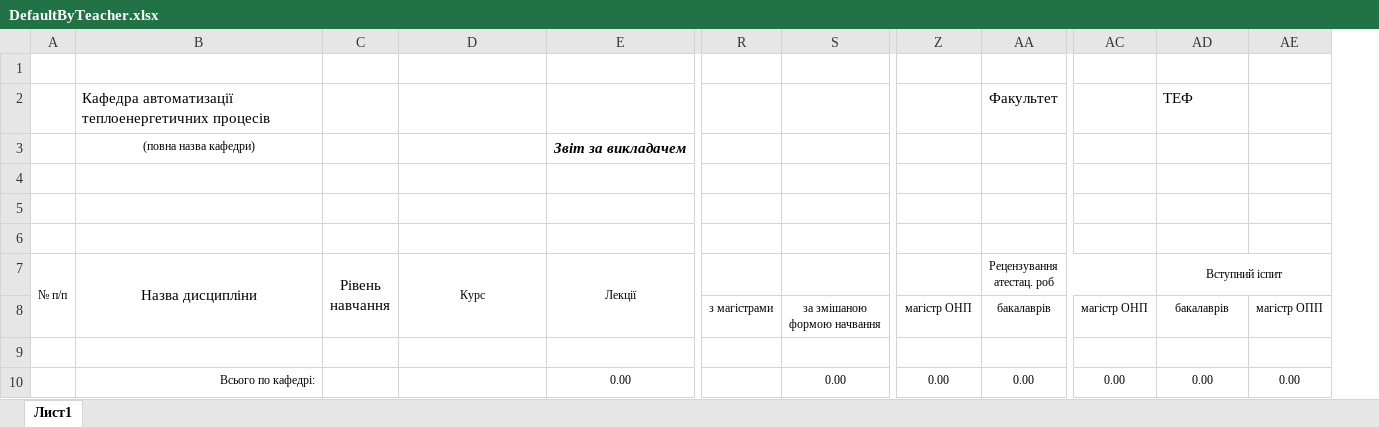
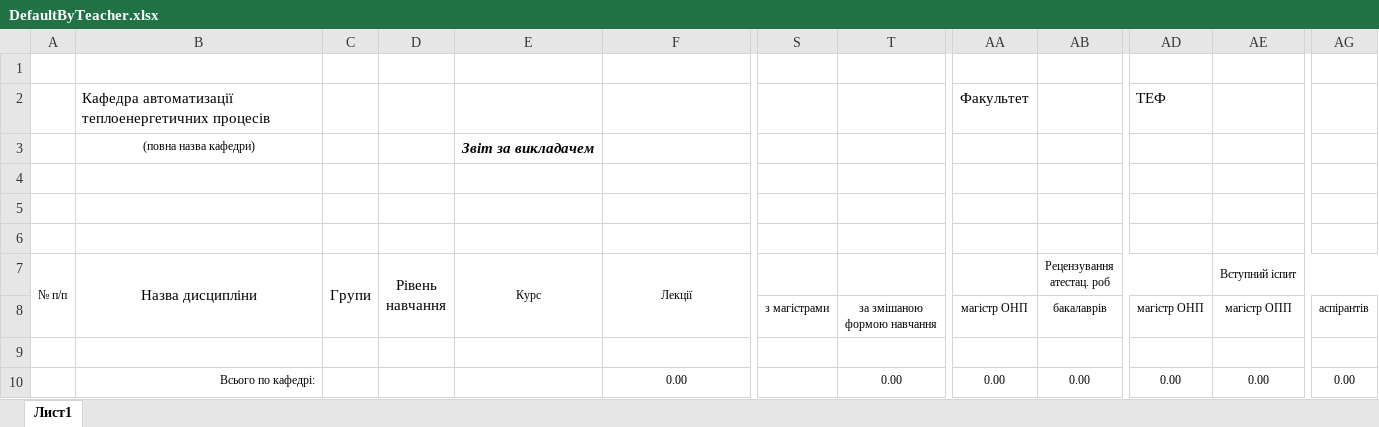
Before and after one commit to DZinchenko/Carat, an Excel workbook: Carat/templates/DefaultByTeacher.xlsx, sheet Лист1, drawn as a sheet; only a part is shown, gaps mark what is left out; values as stored, in another font and other column widths than the file's, no borders; removed rows and columns are numbered as before the commit, all else as after; rows hold the shown columns only; ↵ is a line break in a cell; the diff names each change by its address in the sheet, - before the commit and + after, or states it on an @@ line.

Commit message:
Carat: Fix reports issues

```diff
--- a/Carat/templates/DefaultByTeacher.xlsx (sheet Лист1)
+++ b/Carat/templates/DefaultByTeacher.xlsx (sheet Лист1)
+column C (Групи), empty
-column AE, rows 8-10: магістр ОПП |  | 0.00
+column AG, rows 8-10: аспірантів |  | 0.00
-row 2:  | Кафедра автоматизації теплоенергетичних процесів |  |  |  |  |  |  | Факультет |  | ТЕФ
-row 3:  | (повна назва кафедри) |  |  | Звіт за викладачем
+row 2:  | Кафедра автоматизації теплоенергетичних процесів |  |  |  |  |  |  | Факультет |  | ТЕФ
+row 3:  | (повна назва кафедри) |  |  | Звіт за викладачем
-T8: за змішаною ↵ формою начвання
+T8: за змішаною ↵ формою навчання
-AE8 (Вступний іспит): бакалаврів
+AE8 (Вступний іспит): магістр ОПП
```
Also changed, not shown: formulas that keep their value, Carat/templates/DefaultBySubject.xlsx, Carat/templates/ExtendedByTeacher.xlsx, 7 other files.
